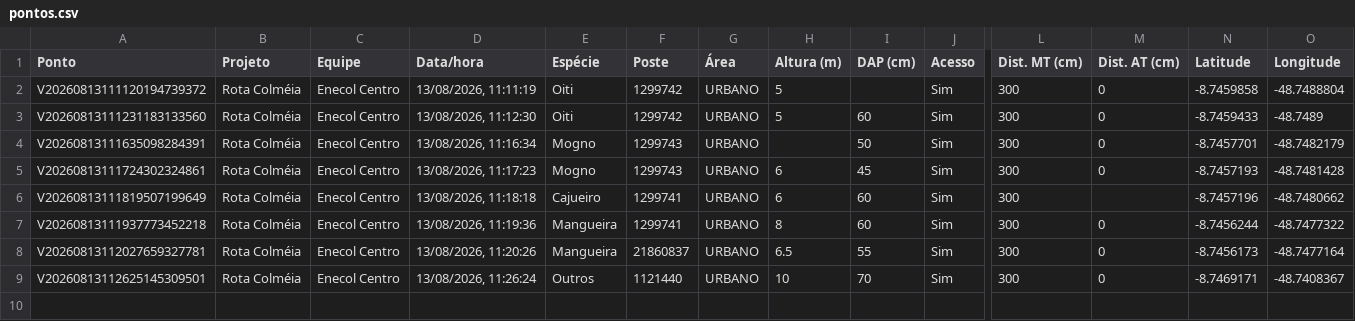
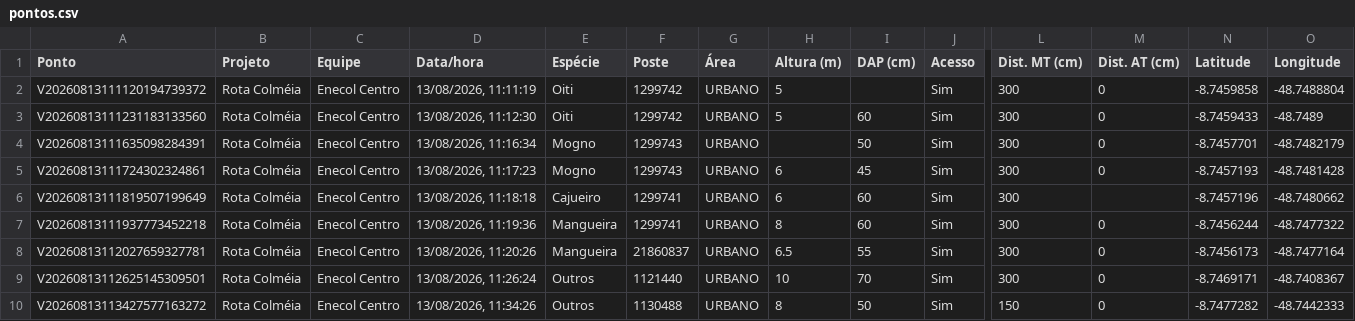
Before and after one commit to LGRSV/vera-vegetacao, a CSV file: exportacoes/projetos/rota-colmeia/pontos.csv, drawn as a sheet; only a part is shown, gaps mark what is left out; rows hold the shown columns only; the diff names each change by its address in the sheet, - before the commit and + after, or states it on an @@ line.

```diff
--- a/exportacoes/projetos/rota-colmeia/pontos.csv
+++ b/exportacoes/projetos/rota-colmeia/pontos.csv
+row 10: V20260813113427577163272 | Rota Colméia | Enecol Centro | 13/08/2026, 11:34:26 | Outros | 1130488 | URBANO | 8 | 50 | Sim | 150 | 0 | -8.7477282 | -48.7442333
```
Also changed, not shown: exportacoes/enecol-centro.csv, 1 other file.
